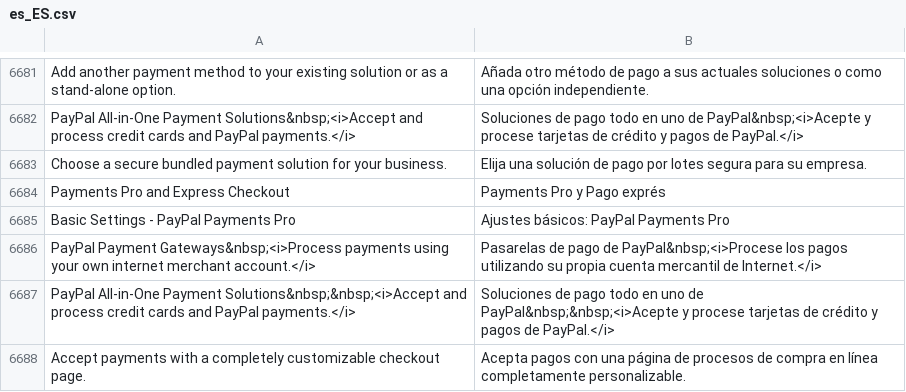
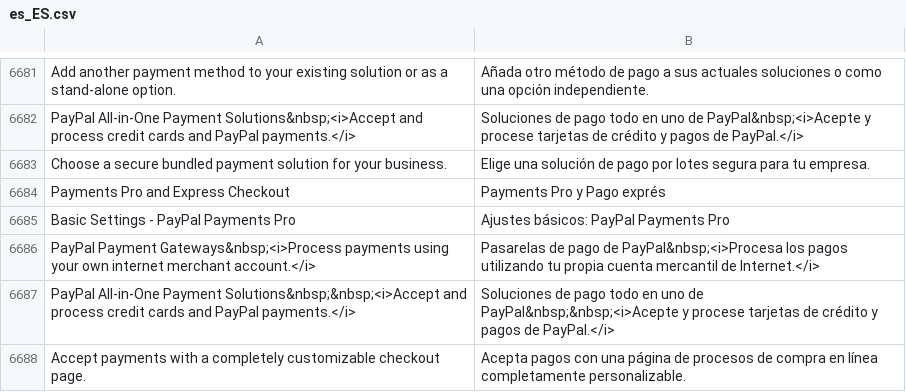
Before and after one commit to magento-l10n/language-es_ES, a CSV file: es_ES.csv, drawn as a sheet; only a part is shown, gaps mark what is left out; the diff covers the shown part only; the diff names each change by its address in the sheet, - before the commit and + after, or states it on an @@ line.

```diff
--- a/es_ES.csv
+++ b/es_ES.csv
-B6683: Elija una solución de pago por lotes segura para su empresa.
+B6683: Elige una solución de pago por lotes segura para tu empresa.
-B6686: …pago de PayPal&nbsp;<i>Procese los pagos utilizando su propia cuenta…
+B6686: …pago de PayPal&nbsp;<i>Procesa los pagos utilizando tu propia cuenta…
```
Also changed, not shown: 1 removed row and 104 edited cells elsewhere in this file, 1 other file.
